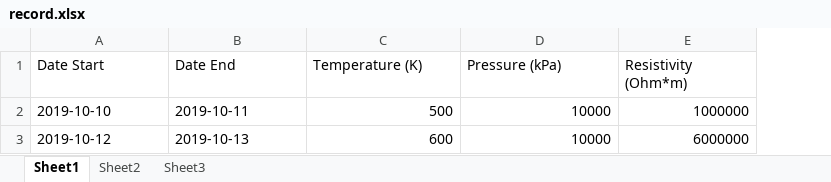
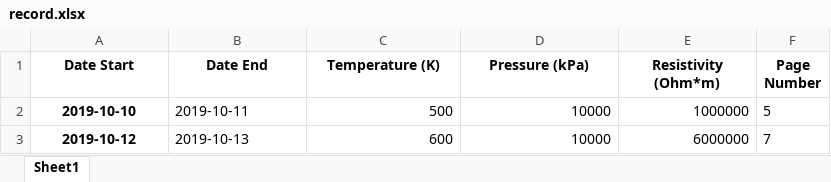
Before and after one commit to dollodart/lab-notes, an Excel workbook: summaries/record.xlsx, sheet Sheet1, drawn as a sheet; values as stored, in another font and other column widths than the file's, no borders; the diff names each change by its address in the sheet, - before the commit and + after, or states it on an @@ line.

Commit message:
parse aux file and update cross-reference in xlsx
the record xlsx file can now be updated with the pages in which the
experiments are cross-referenced in the pdf by running update-record.py

```diff
--- a/summaries/record.xlsx (sheet Sheet1)
+++ b/summaries/record.xlsx (sheet Sheet1)
-sheet tab: Sheet2
-sheet tab: Sheet3
+column F (Page Number), rows 2-3: 5 | 7
@@ A1:E1 bold: off → on, alignment: left → center @@
@@ A2:A3 bold: off → on, alignment: left → center @@
```
Also changed, not shown: 1 other file.
